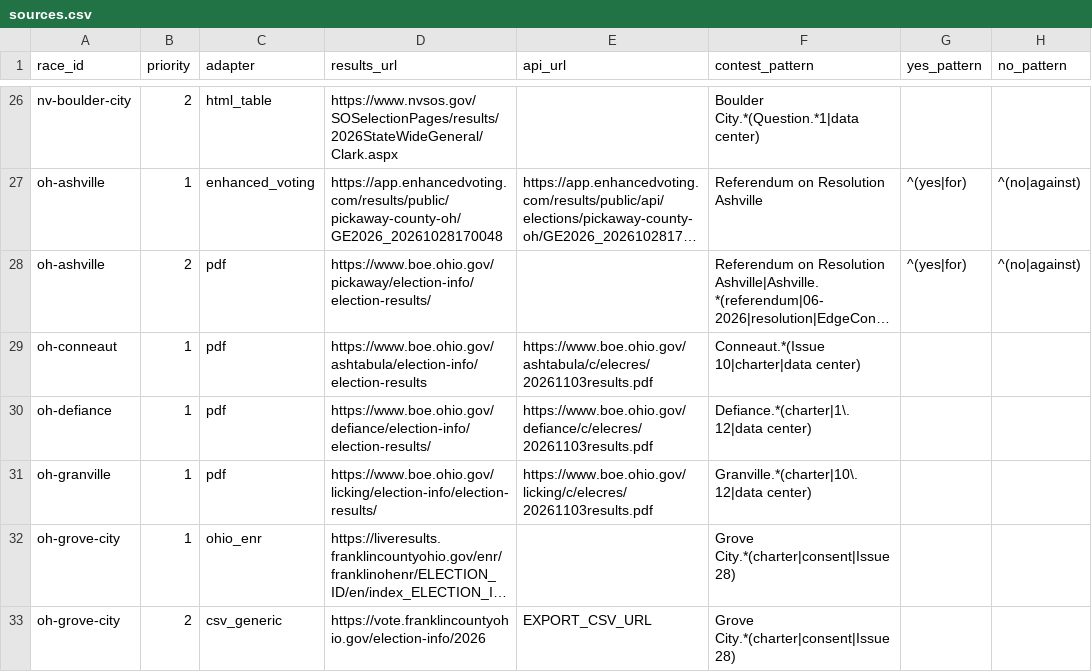
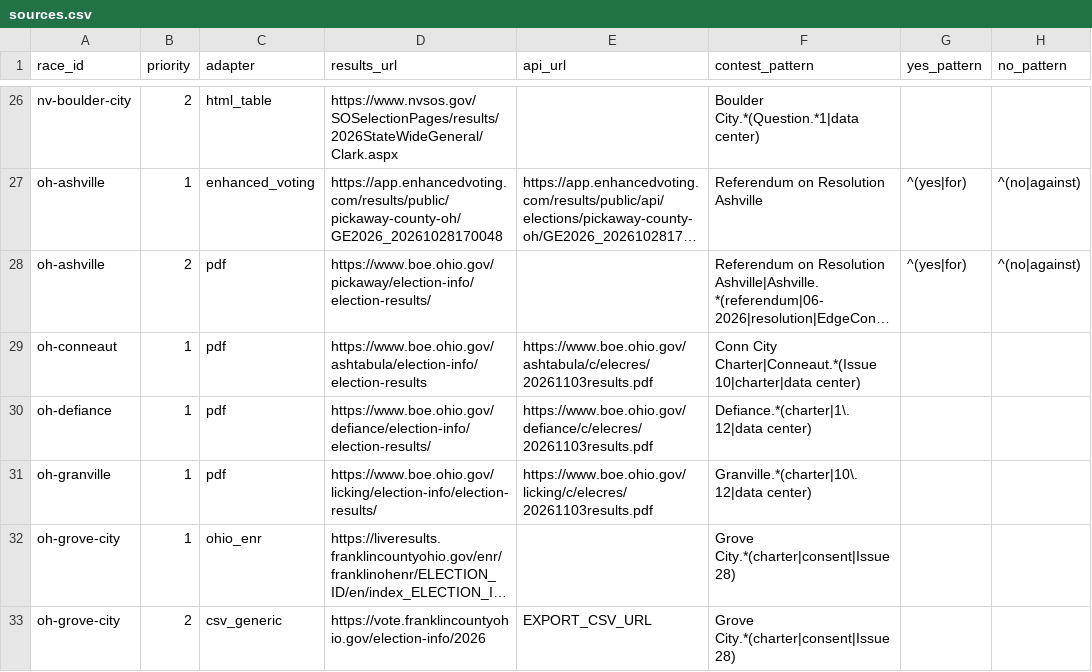
Before and after one commit to alexlundry/data_center_ballot_tracker, a CSV file: data/sources.csv, drawn as a sheet; only a part is shown, gaps mark what is left out; long unchanged cells end in …; the diff covers the shown part only; the diff names each change by its address in the sheet, - before the commit and + after, or states it on an @@ line.

```diff
--- a/data/sources.csv
+++ b/data/sources.csv
-F29 (contest_pattern): Conneaut.*(Issue 10|charter|data center)
+F29 (contest_pattern): Conn City Charter|Conneaut.*(Issue 10|charter|data center)
```
Also changed, not shown: 1 added row and 1 edited cell elsewhere in this file, 7 other files.
